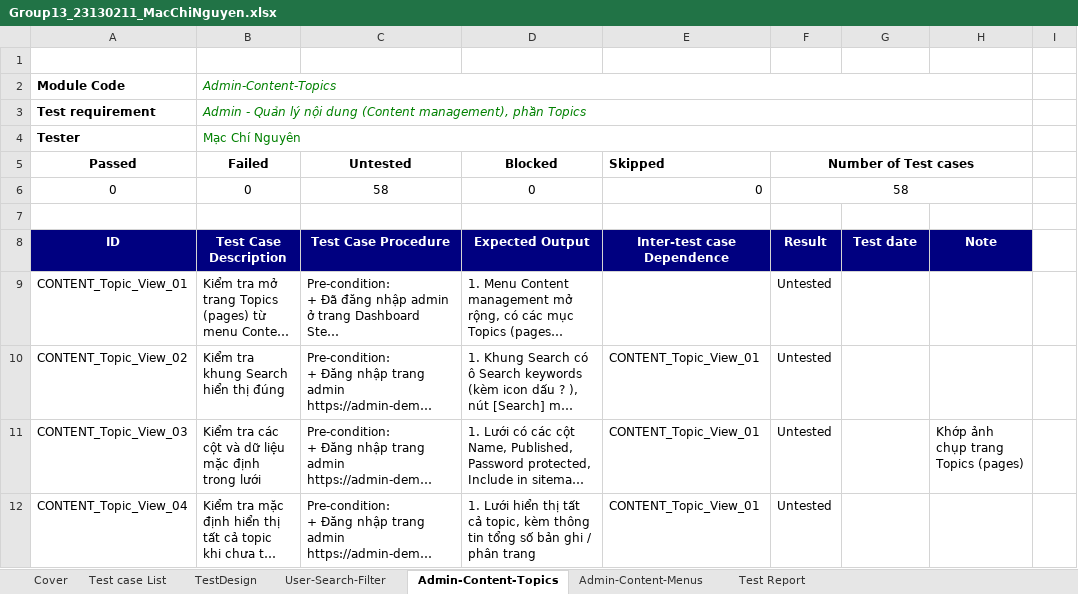
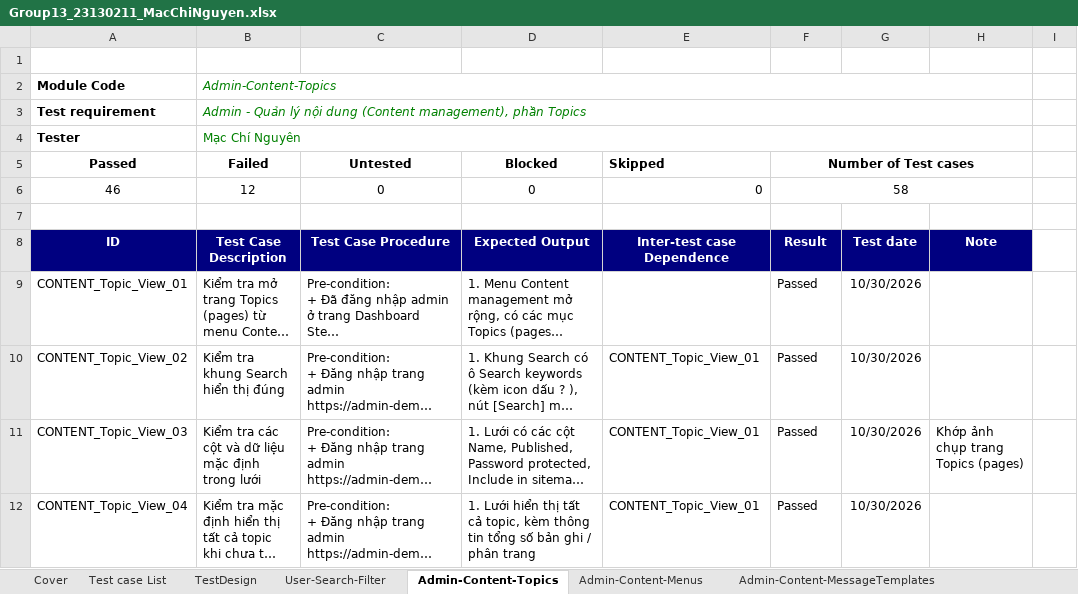
Before and after one commit to thanhtruc379994/Tester, an Excel workbook: 23130211_MacChiNguyen/Group13_23130211_MacChiNguyen.xlsx, sheet Admin-Content-Topics, drawn as a sheet; only a part is shown; long unchanged cells end in …; values as stored, in another font and other column widths than the file's, no borders; table styles not drawn; the diff covers the shown part only; the diff names each change by its address in the sheet, - before the commit and + after, or states it on an @@ line.

```diff
--- a/23130211_MacChiNguyen/Group13_23130211_MacChiNguyen.xlsx (sheet Admin-Content-Topics)
+++ b/23130211_MacChiNguyen/Group13_23130211_MacChiNguyen.xlsx (sheet Admin-Content-Topics)
+sheet tab: Admin-Content-MessageTemplates
-A6 (Passed): 0
+A6 (Passed): 46
-B6 (Failed): 0
+B6 (Failed): 12
-C6 (Untested): 58
+C6 (Untested): 0
-F9:F12 (Number of Test cases): Untested
+F9:F12 (Number of Test cases): Passed
-G9:G12: (empty)
+G9:G12: 10/30/2026
```
Also changed, not shown: 120 edited cells elsewhere in this sheet, sheet TestDesign, sheet User-Search-Filter, sheet Admin-Content-Menus, sheet Test Report, sheet Cover, sheet Test case List, other sheet tabs, formulas that keep their value, 4 other files.
